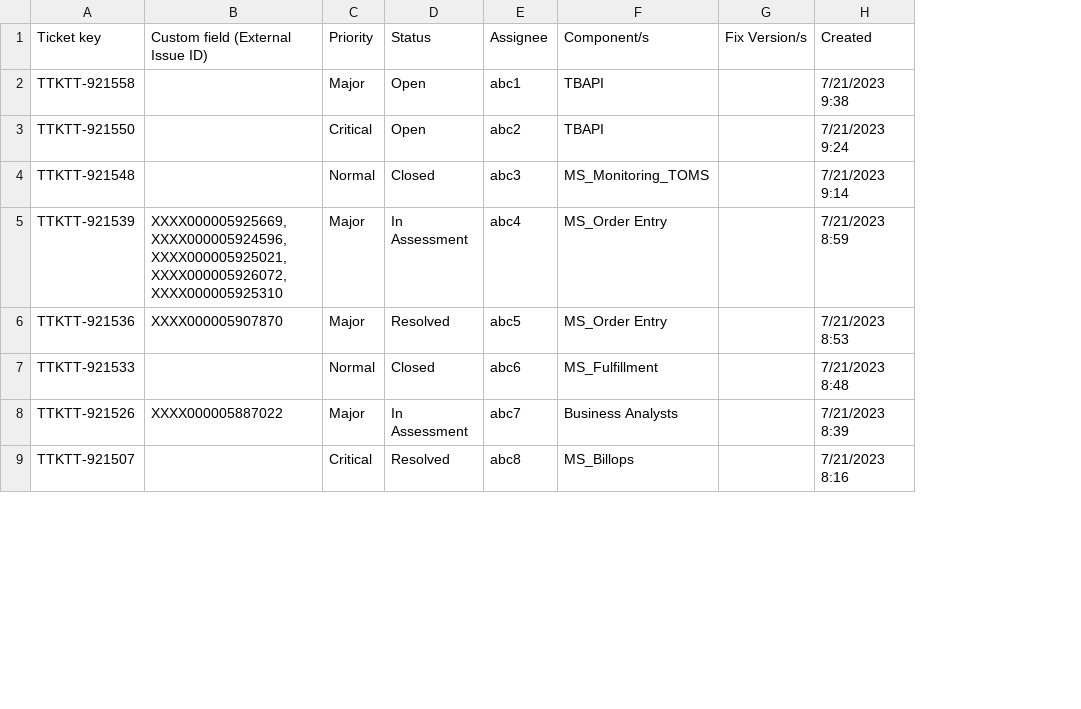
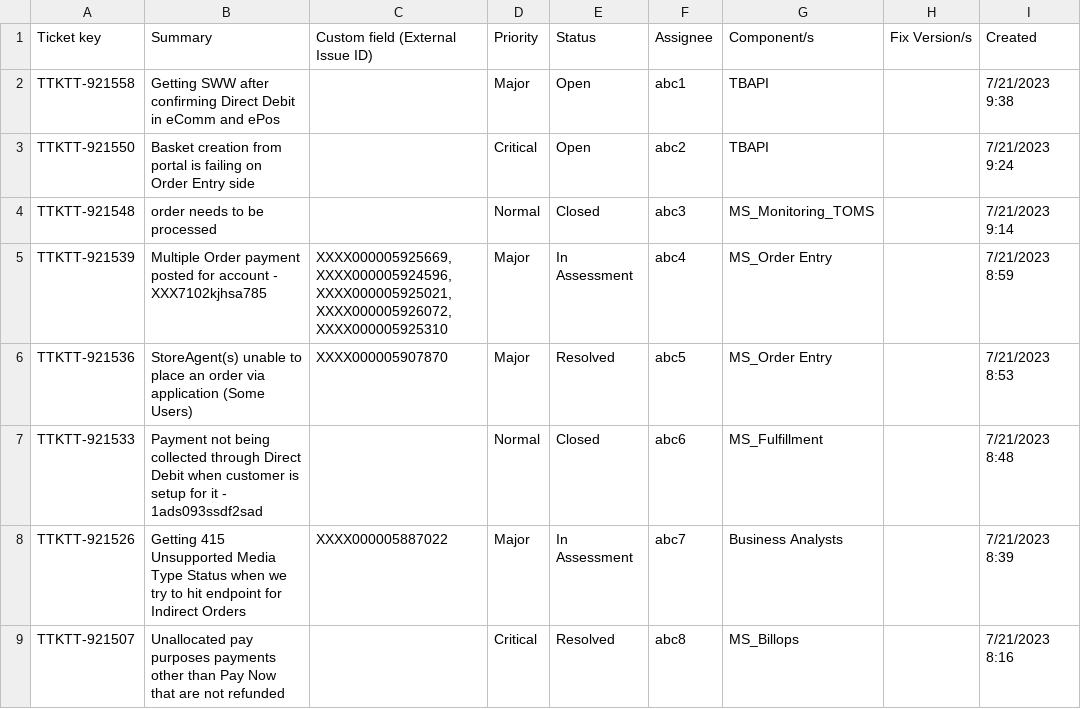
Before and after one commit to alokranjancs/NC_HACKATHON, a CSV file: AI Chabot/NCAssist/docs/Cleaned_Ticketfile.csv, drawn as a sheet; only a part is shown; the diff names each change by its address in the sheet, - before the commit and + after, or states it on an @@ line.

```diff
--- a/AI Chabot/NCAssist/docs/Cleaned_Ticketfile.csv
+++ b/AI Chabot/NCAssist/docs/Cleaned_Ticketfile.csv
+column B (Summary), rows 2-9: Getting SWW after confirming Direct Debit in eComm and ePos | Basket creation from portal is failing on Order Entry side | order needs to be processed | Multiple Order payment posted for account - XXX7102kjhsa785 | StoreAgent(s) unable to place an order via application (Some Users) | Payment not being collected through Direct Debit when customer is setup for it - 1ads093ssdf2sad | Getting 415 Unsupported Media Type Status when we try to hit endpoint for Indirect Orders | Unallocated pay purposes payments other than Pay Now that are not refunded
```
Also changed, not shown: 10 other files.
